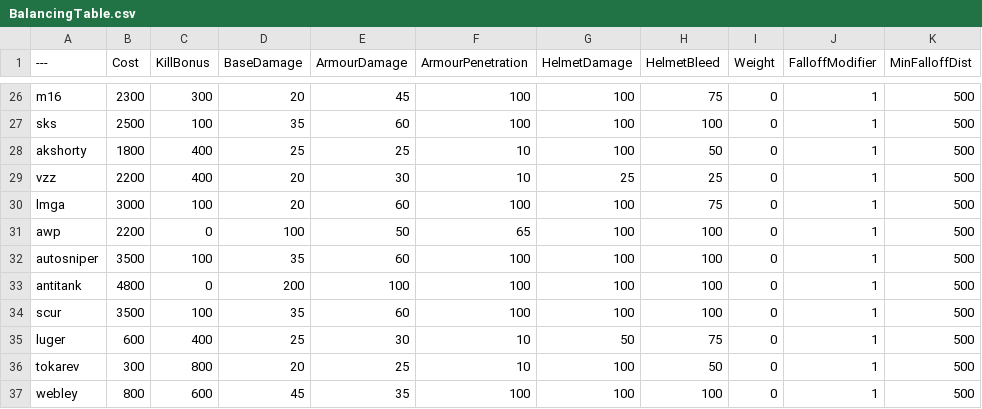
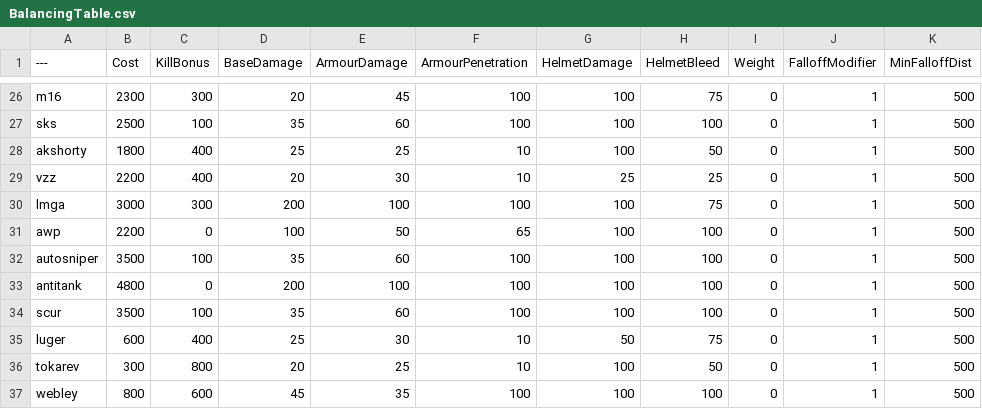
Before and after one commit to emadalqarni/BalancingTable, a CSV file: BalancingTable.csv, drawn as a sheet; only a part is shown, gaps mark what is left out; the diff names each change by its address in the sheet, - before the commit and + after, or states it on an @@ line.

Commit message:
Update BalancingTable.csv

```diff
--- a/BalancingTable.csv
+++ b/BalancingTable.csv
-C30 (KillBonus): 100
+C30 (KillBonus): 300
-D30 (BaseDamage): 20
+D30 (BaseDamage): 200
-E30 (ArmourDamage): 60
+E30 (ArmourDamage): 100
```
